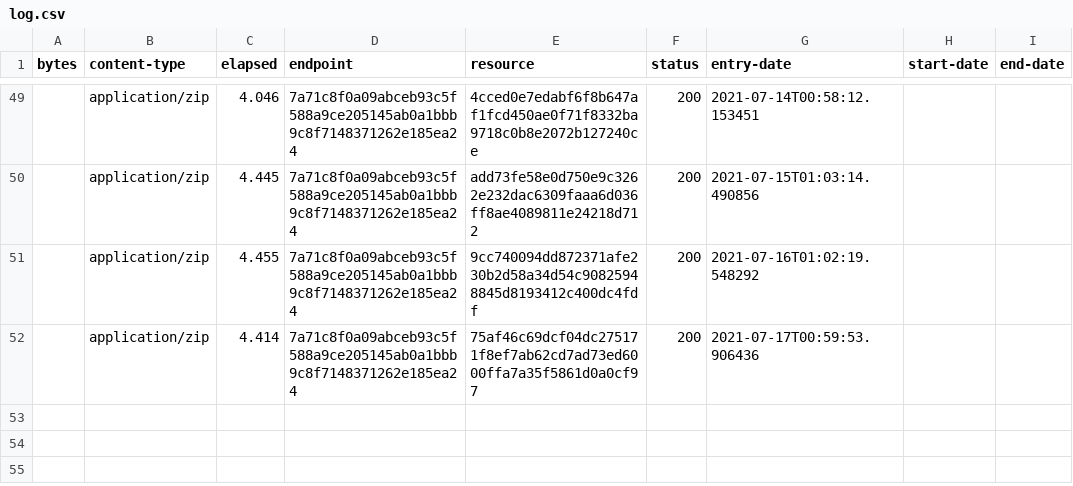
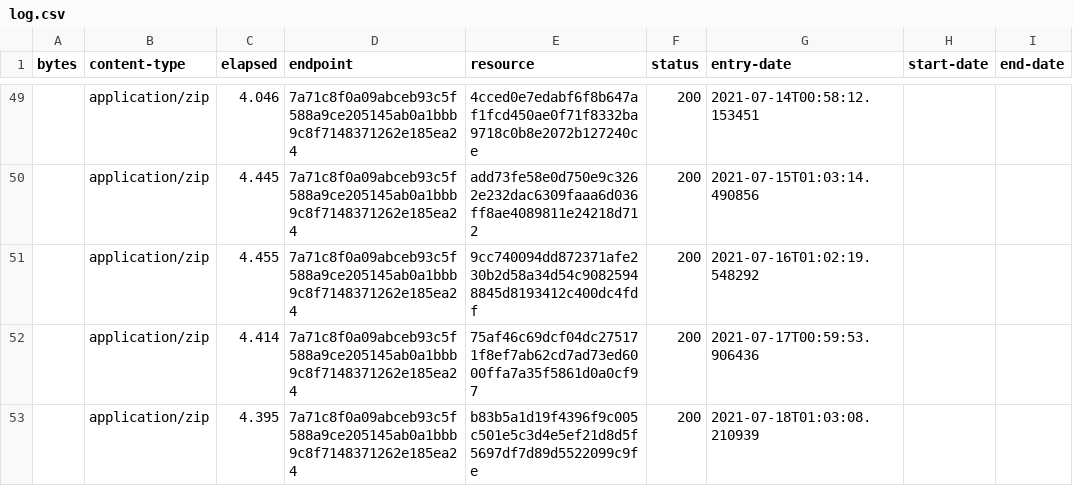
Before and after one commit to digital-land/green-belt-collection, a CSV file: collection/log.csv, drawn as a sheet; only a part is shown, gaps mark what is left out; the diff names each change by its address in the sheet, - before the commit and + after, or states it on an @@ line.

Commit message:
Collection 2021-07-18

```diff
--- a/collection/log.csv
+++ b/collection/log.csv
+row 53:  | application/zip | 4.395 | 7a71c8f0a09abceb93c5f588a9ce205145ab0a1bbb9c8f7148371262e185ea24 | b83b5a1d19f4396f9c005c501e5c3d4e5ef21d8d5f5697df7d89d5522099c9fe | 200 | 2021-07-18T01:03:08.210939
```
Also changed, not shown: collection/resource.csv, 1 other file.
